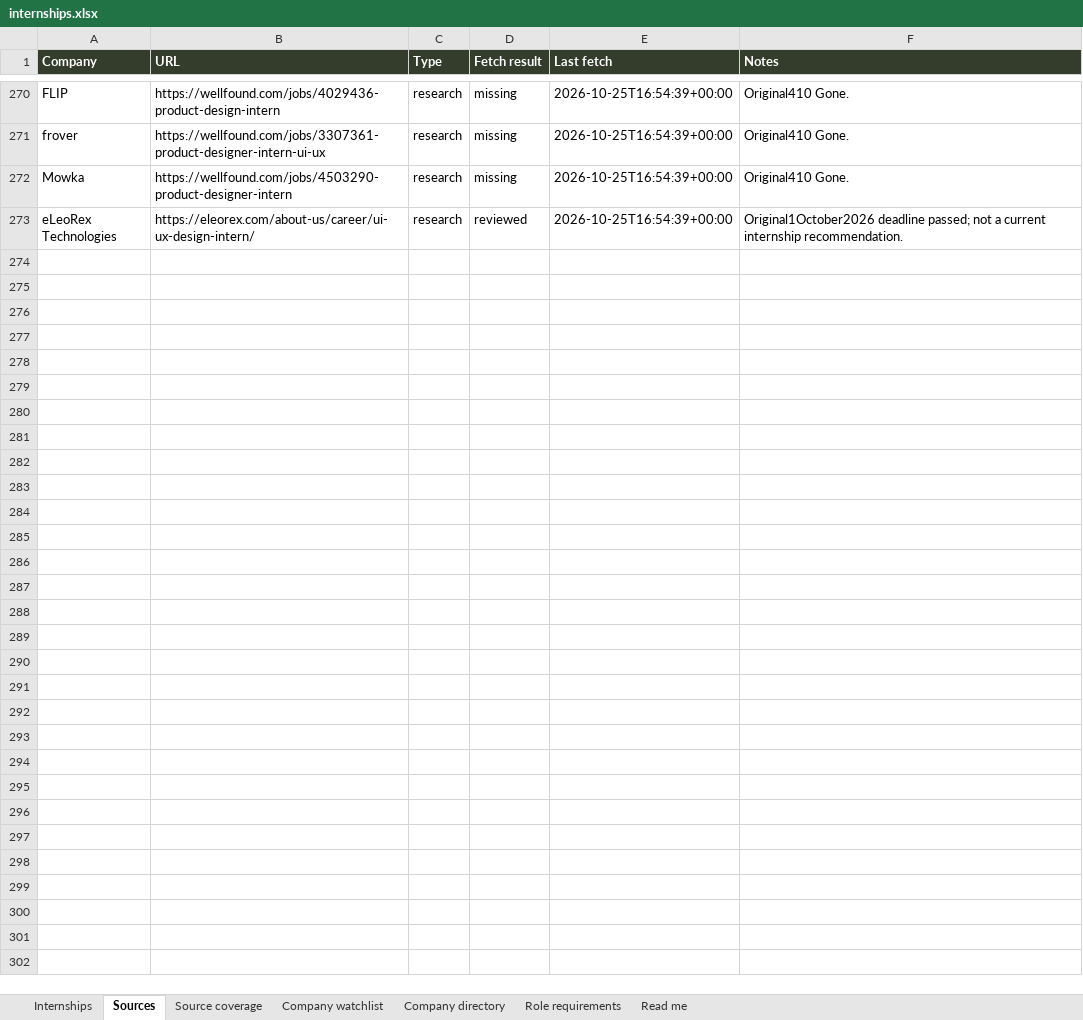
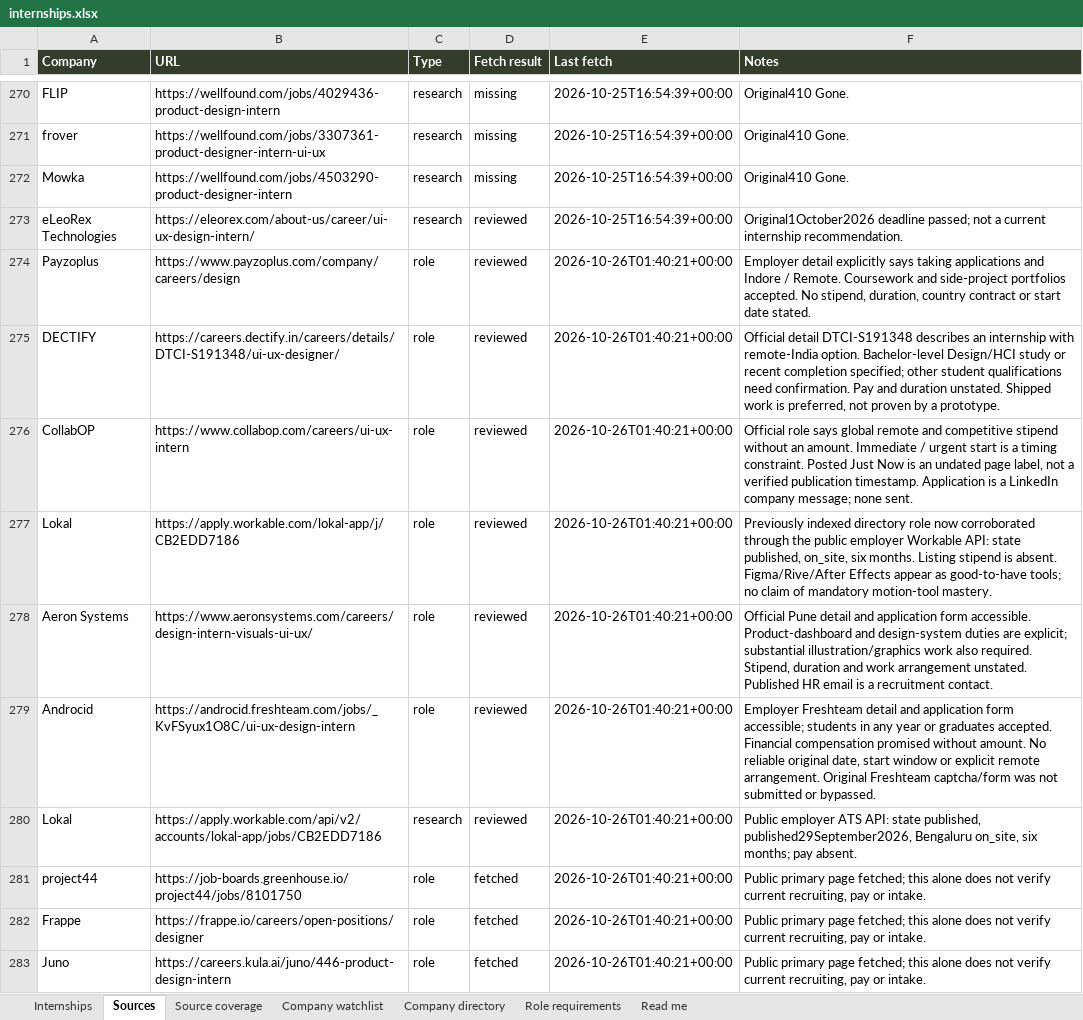
Before and after one commit to AnujR17/Chatgpt-Environment, an Excel workbook: topics/job-search-agent/app/public/data/internships.xlsx, sheet Sources, drawn as a sheet; only a part is shown, gaps mark what is left out; values as stored, in another font and other column widths than the file's, no borders; the diff covers the shown part only; the diff names each change by its address in the sheet, - before the commit and + after, or states it on an @@ line.

Commit message:
Refresh design internships and employer evidence for 26 October

```diff
--- a/topics/job-search-agent/app/public/data/internships.xlsx (sheet Sources)
+++ b/topics/job-search-agent/app/public/data/internships.xlsx (sheet Sources)
+row 274: Payzoplus | https://www.payzoplus.com/company/careers/design | role | reviewed | 2026-10-26T01:40:21+00:00 | Employer detail explicitly says taking applications and Indore / Remote. Coursework and side-project portfolios accepted. No stipend, duration, country contract or start date stated.
+row 275: DECTIFY | https://careers.dectify.in/careers/details/DTCI-S191348/ui-ux-designer/ | role | reviewed | 2026-10-26T01:40:21+00:00 | Official detail DTCI-S191348 describes an internship with remote-India option. Bachelor-level Design/HCI study or recent completion specified; other student qualifications need confirmation. Pay and duration unstated. Shipped work is preferred, not proven by a prototype.
+row 276: CollabOP | https://www.collabop.com/careers/ui-ux-intern | role | reviewed | 2026-10-26T01:40:21+00:00 | Official role says global remote and competitive stipend without an amount. Immediate / urgent start is a timing constraint. Posted Just Now is an undated page label, not a verified publication timestamp. Application is a LinkedIn company message; none sent.
+row 277: Lokal | https://apply.workable.com/lokal-app/j/CB2EDD7186 | role | reviewed | 2026-10-26T01:40:21+00:00 | Previously indexed directory role now corroborated through the public employer Workable API: state published, on_site, six months. Listing stipend is absent. Figma/Rive/After Effects appear as good-to-have tools; no claim of mandatory motion-tool mastery.
+row 278: Aeron Systems | https://www.aeronsystems.com/careers/design-intern-visuals-ui-ux/ | role | reviewed | 2026-10-26T01:40:21+00:00 | Official Pune detail and application form accessible. Product-dashboard and design-system duties are explicit; substantial illustration/graphics work also required. Stipend, duration and work arrangement unstated. Published HR email is a recruitment contact.
+row 279: Androcid | https://androcid.freshteam.com/jobs/_KvFSyux1O8C/ui-ux-design-intern | role | reviewed | 2026-10-26T01:40:21+00:00 | Employer Freshteam detail and application form accessible; students in any year or graduates accepted. Financial compensation promised without amount. No reliable original date, start window or explicit remote arrangement. Original Freshteam captcha/form was not submitted or bypassed.
+row 280: Lokal | https://apply.workable.com/api/v2/accounts/lokal-app/jobs/CB2EDD7186 | research | reviewed | 2026-10-26T01:40:21+00:00 | Public employer ATS API: state published, published29September2026, Bengaluru on_site, six months; pay absent.
+row 281: project44 | https://job-boards.greenhouse.io/project44/jobs/8101750 | role | fetched | 2026-10-26T01:40:21+00:00 | Public primary page fetched; this alone does not verify current recruiting, pay or intake.
+row 282: Frappe | https://frappe.io/careers/open-positions/designer | role | fetched | 2026-10-26T01:40:21+00:00 | Public primary page fetched; this alone does not verify current recruiting, pay or intake.
+row 283: Juno | https://careers.kula.ai/juno/446-product-design-intern | role | fetched | 2026-10-26T01:40:21+00:00 | Public primary page fetched; this alone does not verify current recruiting, pay or intake.
```
Also changed, not shown: 18 added rows and 114 edited cells elsewhere in this sheet, sheet Role requirements, sheet Internships, sheet Source coverage, sheet Company directory, sheet Company watchlist, sheet Read me, 8 other files.
